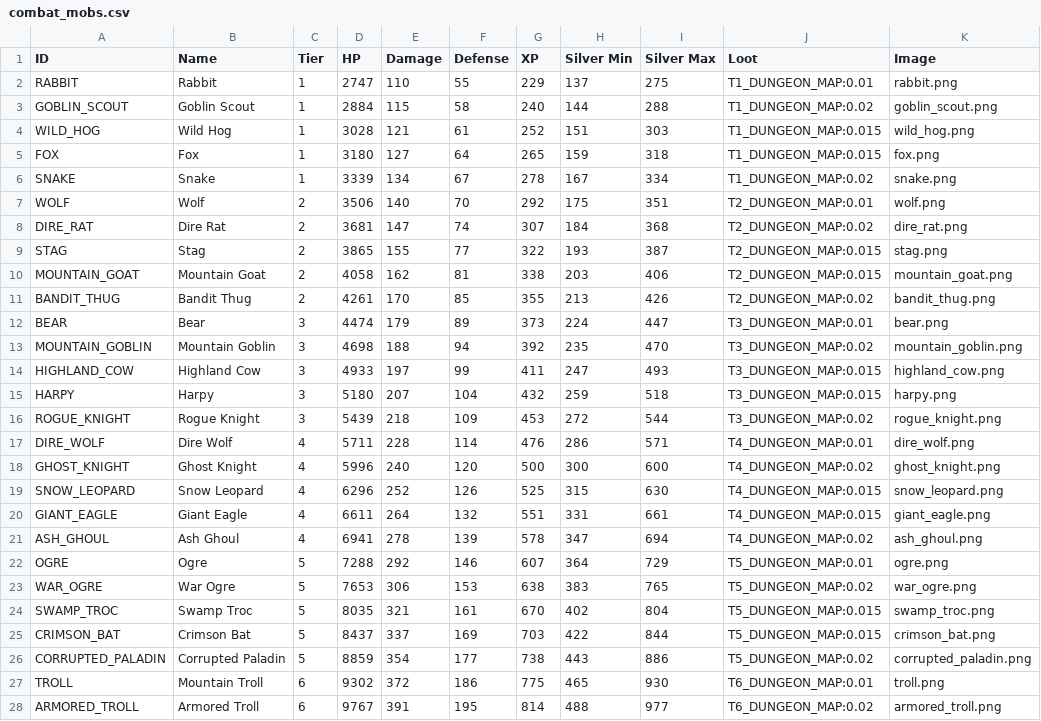
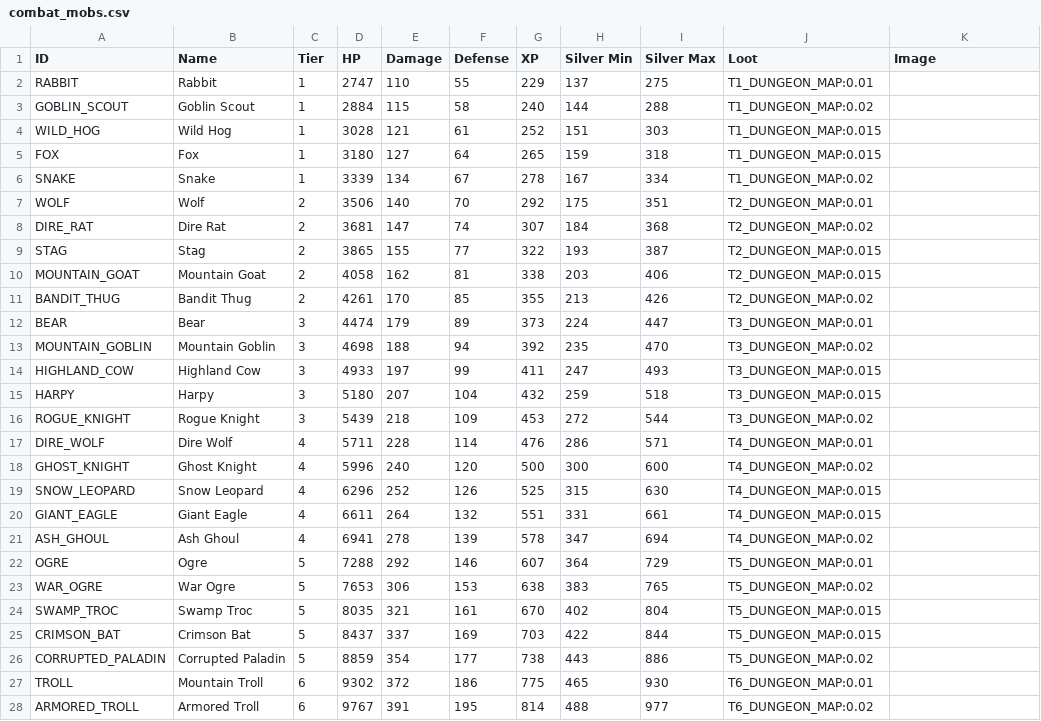
Before and after one commit to DarkDragonEDC/eternalidle, a CSV file: server/combat_mobs.csv, drawn as a sheet; only a part is shown; the diff covers the shown part only.

```diff
--- a/server/combat_mobs.csv
+++ b/server/combat_mobs.csv
@@ -1,28 +1,28 @@
 ID,Name,Tier,HP,Damage,Defense,XP,Silver Min,Silver Max,Loot,Image
-RABBIT,Rabbit,1,2747,110,55,229,137,275,T1_DUNGEON_MAP:0.01,rabbit.png
-GOBLIN_SCOUT,Goblin Scout,1,2884,115,58,240,144,288,T1_DUNGEON_MAP:0.02,goblin_scout.png
-WILD_HOG,Wild Hog,1,3028,121,61,252,151,303,T1_DUNGEON_MAP:0.015,wild_hog.png
-FOX,Fox,1,3180,127,64,265,159,318,T1_DUNGEON_MAP:0.015,fox.png
-SNAKE,Snake,1,3339,134,67,278,167,334,T1_DUNGEON_MAP:0.02,snake.png
-WOLF,Wolf,2,3506,140,70,292,175,351,T2_DUNGEON_MAP:0.01,wolf.png
-DIRE_RAT,Dire Rat,2,3681,147,74,307,184,368,T2_DUNGEON_MAP:0.02,dire_rat.png
-STAG,Stag,2,3865,155,77,322,193,387,T2_DUNGEON_MAP:0.015,stag.png
-MOUNTAIN_GOAT,Mountain Goat,2,4058,162,81,338,203,406,T2_DUNGEON_MAP:0.015,mountain_goat.png
-BANDIT_THUG,Bandit Thug,2,4261,170,85,355,213,426,T2_DUNGEON_MAP:0.02,bandit_thug.png
-BEAR,Bear,3,4474,179,89,373,224,447,T3_DUNGEON_MAP:0.01,bear.png
-MOUNTAIN_GOBLIN,Mountain Goblin,3,4698,188,94,392,235,470,T3_DUNGEON_MAP:0.02,mountain_goblin.png
-HIGHLAND_COW,Highland Cow,3,4933,197,99,411,247,493,T3_DUNGEON_MAP:0.015,highland_cow.png
-HARPY,Harpy,3,5180,207,104,432,259,518,T3_DUNGEON_MAP:0.015,harpy.png
-ROGUE_KNIGHT,Rogue Knight,3,5439,218,109,453,272,544,T3_DUNGEON_MAP:0.02,rogue_knight.png
-DIRE_WOLF,Dire Wolf,4,5711,228,114,476,286,571,T4_DUNGEON_MAP:0.01,dire_wolf.png
-GHOST_KNIGHT,Ghost Knight,4,5996,240,120,500,300,600,T4_DUNGEON_MAP:0.02,ghost_knight.png
-SNOW_LEOPARD,Snow Leopard,4,6296,252,126,525,315,630,T4_DUNGEON_MAP:0.015,snow_leopard.png
-GIANT_EAGLE,Giant Eagle,4,6611,264,132,551,331,661,T4_DUNGEON_MAP:0.015,giant_eagle.png
-ASH_GHOUL,Ash Ghoul,4,6941,278,139,578,347,694,T4_DUNGEON_MAP:0.02,ash_ghoul.png
-OGRE,Ogre,5,7288,292,146,607,364,729,T5_DUNGEON_MAP:0.01,ogre.png
-WAR_OGRE,War Ogre,5,7653,306,153,638,383,765,T5_DUNGEON_MAP:0.02,war_ogre.png
-SWAMP_TROC,Swamp Troc,5,8035,321,161,670,402,804,T5_DUNGEON_MAP:0.015,swamp_troc.png
-CRIMSON_BAT,Crimson Bat,5,8437,337,169,703,422,844,T5_DUNGEON_MAP:0.015,crimson_bat.png
-CORRUPTED_PALADIN,Corrupted Paladin,5,8859,354,177,738,443,886,T5_DUNGEON_MAP:0.02,corrupted_paladin.png
-TROLL,Mountain Troll,6,9302,372,186,775,465,930,T6_DUNGEON_MAP:0.01,troll.png
-ARMORED_TROLL,Armored Troll,6,9767,391,195,814,488,977,T6_DUNGEON_MAP:0.02,armored_troll.png
+RABBIT,Rabbit,1,2747,110,55,229,137,275,T1_DUNGEON_MAP:0.01,
+GOBLIN_SCOUT,Goblin Scout,1,2884,115,58,240,144,288,T1_DUNGEON_MAP:0.02,
+WILD_HOG,Wild Hog,1,3028,121,61,252,151,303,T1_DUNGEON_MAP:0.015,
+FOX,Fox,1,3180,127,64,265,159,318,T1_DUNGEON_MAP:0.015,
+SNAKE,Snake,1,3339,134,67,278,167,334,T1_DUNGEON_MAP:0.02,
+WOLF,Wolf,2,3506,140,70,292,175,351,T2_DUNGEON_MAP:0.01,
+DIRE_RAT,Dire Rat,2,3681,147,74,307,184,368,T2_DUNGEON_MAP:0.02,
+STAG,Stag,2,3865,155,77,322,193,387,T2_DUNGEON_MAP:0.015,
+MOUNTAIN_GOAT,Mountain Goat,2,4058,162,81,338,203,406,T2_DUNGEON_MAP:0.015,
+BANDIT_THUG,Bandit Thug,2,4261,170,85,355,213,426,T2_DUNGEON_MAP:0.02,
+BEAR,Bear,3,4474,179,89,373,224,447,T3_DUNGEON_MAP:0.01,
+MOUNTAIN_GOBLIN,Mountain Goblin,3,4698,188,94,392,235,470,T3_DUNGEON_MAP:0.02,
+HIGHLAND_COW,Highland Cow,3,4933,197,99,411,247,493,T3_DUNGEON_MAP:0.015,
+HARPY,Harpy,3,5180,207,104,432,259,518,T3_DUNGEON_MAP:0.015,
+ROGUE_KNIGHT,Rogue Knight,3,5439,218,109,453,272,544,T3_DUNGEON_MAP:0.02,
+DIRE_WOLF,Dire Wolf,4,5711,228,114,476,286,571,T4_DUNGEON_MAP:0.01,
+GHOST_KNIGHT,Ghost Knight,4,5996,240,120,500,300,600,T4_DUNGEON_MAP:0.02,
+SNOW_LEOPARD,Snow Leopard,4,6296,252,126,525,315,630,T4_DUNGEON_MAP:0.015,
+GIANT_EAGLE,Giant Eagle,4,6611,264,132,551,331,661,T4_DUNGEON_MAP:0.015,
+ASH_GHOUL,Ash Ghoul,4,6941,278,139,578,347,694,T4_DUNGEON_MAP:0.02,
+OGRE,Ogre,5,7288,292,146,607,364,729,T5_DUNGEON_MAP:0.01,
+WAR_OGRE,War Ogre,5,7653,306,153,638,383,765,T5_DUNGEON_MAP:0.02,
+SWAMP_TROC,Swamp Troc,5,8035,321,161,670,402,804,T5_DUNGEON_MAP:0.015,
+CRIMSON_BAT,Crimson Bat,5,8437,337,169,703,422,844,T5_DUNGEON_MAP:0.015,
+CORRUPTED_PALADIN,Corrupted Paladin,5,8859,354,177,738,443,886,T5_DUNGEON_MAP:0.02,
+TROLL,Mountain Troll,6,9302,372,186,775,465,930,T6_DUNGEON_MAP:0.01,
+ARMORED_TROLL,Armored Troll,6,9767,391,195,814,488,977,T6_DUNGEON_MAP:0.02,
```
Also changed, not shown: 23 edited cells elsewhere in this file, 2 other files.
